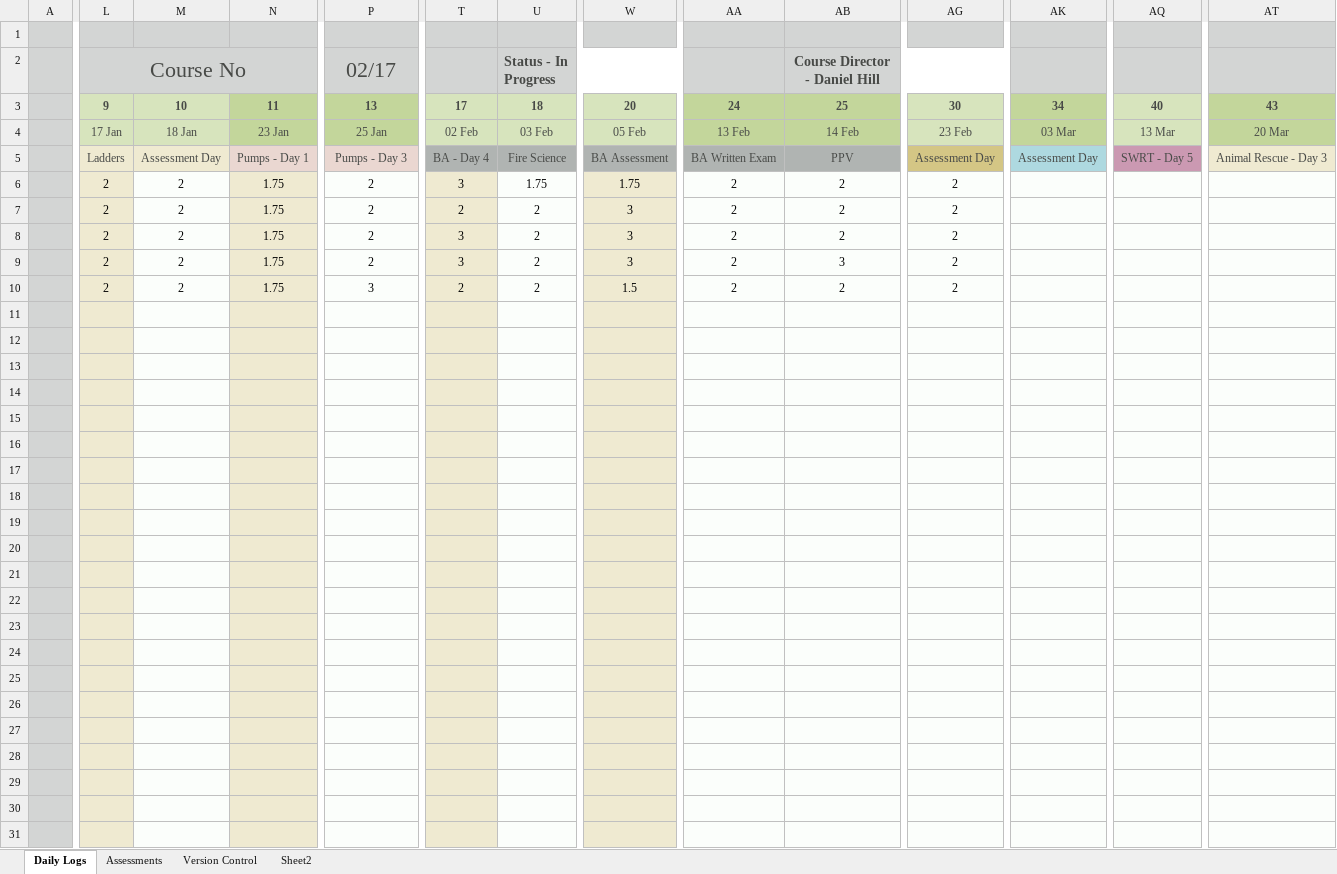
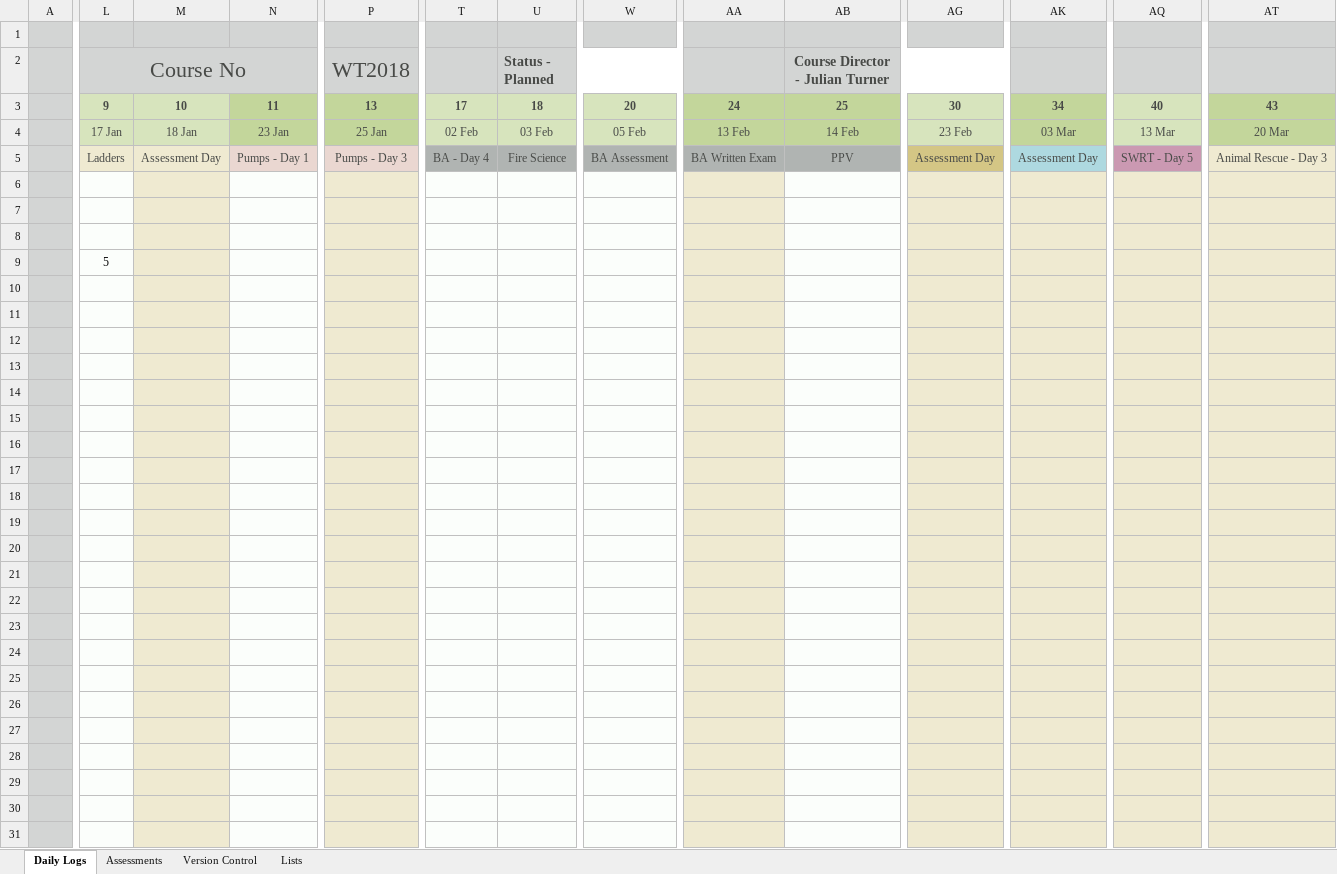
Before and after one commit to jules008/Phase1DB, an Excel workbook: Phase 1 Candidate Database v2.xlsx, sheet Daily Logs, drawn as a sheet; only a part is shown, gaps mark what is left out; values as stored, in another font and other column widths than the file's, no borders; charts and pictures and conditional formats not drawn; removed rows and columns are numbered as before the commit, all else as after; rows hold the shown columns only; the diff covers the shown part only; the diff names each change by its address in the sheet, - before the commit and + after, or states it on an @@ line.

```diff
--- a/Phase 1 Candidate Database v2.xlsx (sheet Daily Logs)
+++ b/Phase 1 Candidate Database v2.xlsx (sheet Daily Logs)
-sheet tab: Sheet2
@@ sheet tab unhidden: Lists @@
-P2: 02/17
+P2: WT2018
-U2: Status - In Progress
+U2: Status - Planned
-AB2: Course Director - Daniel Hill
+AB2: Course Director - Julian Turner
-row 6:  | 2 | 2 | 1.75 | 2 | 3 | 1.75 | 1.75 | 2 | 2 | 2
-row 7:  | 2 | 2 | 1.75 | 2 | 2 | 2 | 3 | 2 | 2 | 2
-row 8:  | 2 | 2 | 1.75 | 2 | 3 | 2 | 3 | 2 | 2 | 2
-row 9:  | 2 | 2 | 1.75 | 2 | 3 | 2 | 3 | 2 | 3 | 2
-row 10:  | 2 | 2 | 1.75 | 3 | 2 | 2 | 1.5 | 2 | 2 | 2
+row 6: (empty)
+row 7: (empty)
+row 8: (empty)
+row 9:  | 5
+row 10: (empty)
-row 11: (empty)
+row 11: (empty)
-L11:L31 fill: #EFEAD1
+L11:L31 fill: #FBFEFB
-M11:M31 fill: #FBFEFB
+M11:M31 fill: #EFEAD1
-N11:N31 fill: #EFEAD1
+N11:N31 fill: #FBFEFB
-P11:P31 fill: #FBFEFB
+P11:P31 fill: #EFEAD1
-T11:T31 fill: #EFEAD1
+T11:T31 fill: #FBFEFB
-W11:W31 fill: #EFEAD1
+W11:W31 fill: #FBFEFB
-AA11:AA31 fill: #FBFEFB
+AA11:AA31 fill: #EFEAD1
-AG11:AG31 fill: #FBFEFB
+AG11:AG31 fill: #EFEAD1
-AK11:AK31 fill: #FBFEFB
+AK11:AK31 fill: #EFEAD1
-AQ11:AQ31 fill: #FBFEFB
+AQ11:AQ31 fill: #EFEAD1
-AT11:AT31 fill: #FBFEFB
+AT11:AT31 fill: #EFEAD1
```
Also changed, not shown: cell formats elsewhere in this sheet, sheet Assessments, charts or pictures, 6 other files.
